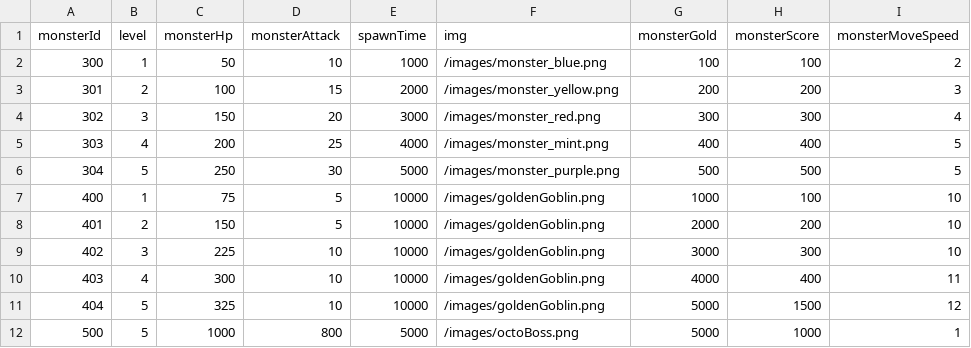
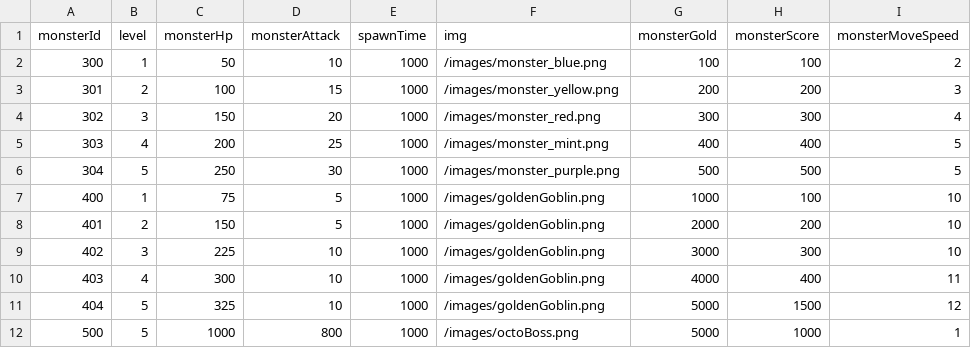
Before and after one commit to purebver/Tower_Defense_Game, a CSV file: data_DB/csv_file/monster_data.csv, drawn as a sheet.

Commit message:
(장재영) Update: "monster_data.csv"

```diff
--- a/data_DB/csv_file/monster_data.csv
+++ b/data_DB/csv_file/monster_data.csv
@@ -2,11 +2,11 @@ monsterId,level,monsterHp,monsterAttack,spawnTime,img,monsterGold,monsterScore,m
 300,1,50,10,1000,/images/monster_blue.png,100,100,2
-301,2,100,15,2000,/images/monster_yellow.png,200,200,3
-302,3,150,20,3000,/images/monster_red.png,300,300,4
-303,4,200,25,4000,/images/monster_mint.png,400,400,5
-304,5,250,30,5000,/images/monster_purple.png,500,500,5
-400,1,75,5,10000,/images/goldenGoblin.png,1000,100,10
-401,2,150,5,10000,/images/goldenGoblin.png,2000,200,10
-402,3,225,10,10000,/images/goldenGoblin.png,3000,300,10
-403,4,300,10,10000,/images/goldenGoblin.png,4000,400,11
-404,5,325,10,10000,/images/goldenGoblin.png,5000,1500,12
-500,5,1000,800,5000,/images/octoBoss.png,5000,1000,1
+301,2,100,15,1000,/images/monster_yellow.png,200,200,3
+302,3,150,20,1000,/images/monster_red.png,300,300,4
+303,4,200,25,1000,/images/monster_mint.png,400,400,5
+304,5,250,30,1000,/images/monster_purple.png,500,500,5
+400,1,75,5,1000,/images/goldenGoblin.png,1000,100,10
+401,2,150,5,1000,/images/goldenGoblin.png,2000,200,10
+402,3,225,10,1000,/images/goldenGoblin.png,3000,300,10
+403,4,300,10,1000,/images/goldenGoblin.png,4000,400,11
+404,5,325,10,1000,/images/goldenGoblin.png,5000,1500,12
+500,5,1000,800,1000,/images/octoBoss.png,5000,1000,1
```
